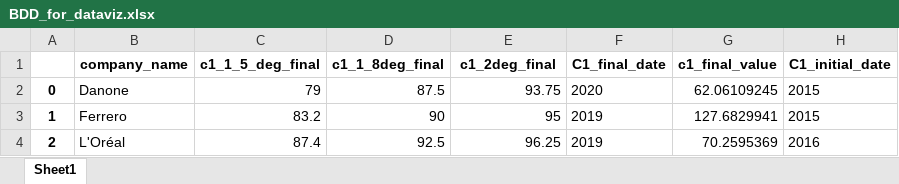
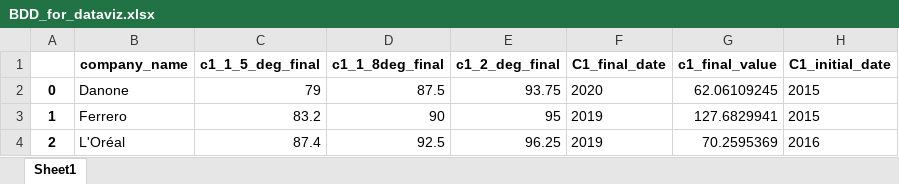
Before and after one commit to dataforgoodfr/batch10_notaclimat, an Excel workbook: data_engineering/BDD_for_dataviz.xlsx, sheet Sheet1, drawn as a sheet; only a part is shown; values as stored, in another font and other column widths than the file's, no borders; the diff names each change by its address in the sheet, - before the commit and + after, or states it on an @@ line.

Commit message:
fixing the name of variable for dataviz

```diff
--- a/data_engineering/BDD_for_dataviz.xlsx (sheet Sheet1)
+++ b/data_engineering/BDD_for_dataviz.xlsx (sheet Sheet1)
-E1: c1_2deg_final
+E1: c1_2_deg_final
```
Also changed, not shown: 1 other file.
